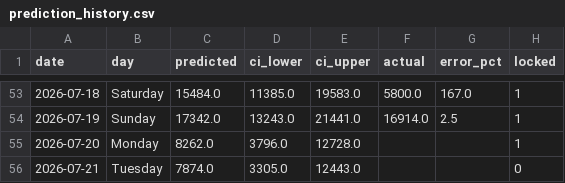
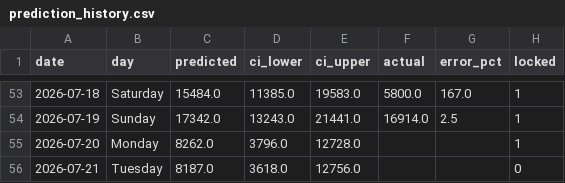
Before and after one commit to KhaledCodes/toronto-ferry-dashboard, a CSV file: outputs/prediction_history.csv, drawn as a sheet; only a part is shown, gaps mark what is left out.

```diff
--- a/outputs/prediction_history.csv
+++ b/outputs/prediction_history.csv
@@ -55,2 +55,2 @@ date,day,predicted,ci_lower,ci_upper,actual,error_pct,locked
 2026-07-20,Monday,8262.0,3796.0,12728.0,,,1
-2026-07-21,Tuesday,7874.0,3305.0,12443.0,,,0
+2026-07-21,Tuesday,8187.0,3618.0,12756.0,,,0
```
Also changed, not shown: outputs/daily_totals.csv, 3 other files.
